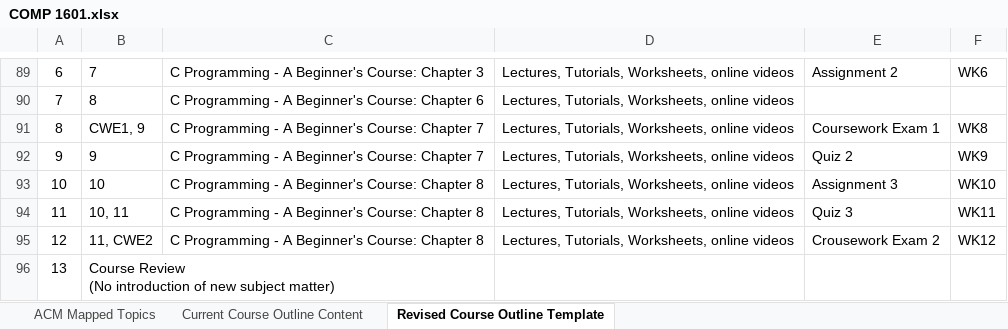
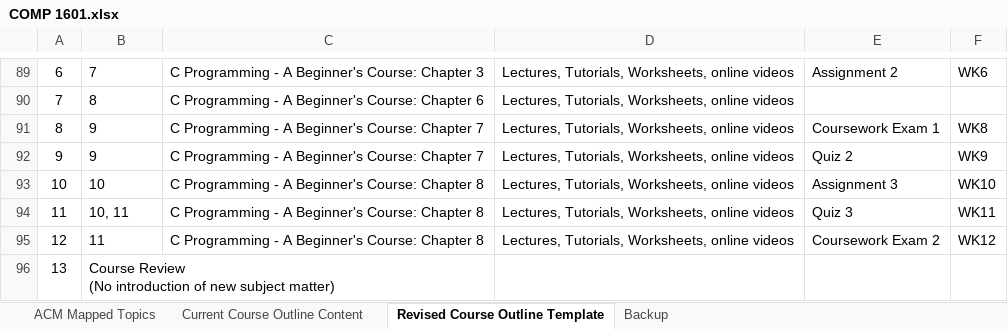
Before and after one commit to uwidcit/curriculum-tools, an Excel workbook: outlines/COMP 1601.xlsx, sheet Revised Course Outline Template, drawn as a sheet; only a part is shown, gaps mark what is left out; values as stored, in another font and other column widths than the file's, no borders; the diff covers the shown part only; the diff names each change by its address in the sheet, - before the commit and + after, or states it on an @@ line.

Commit message:
parsed some outlines

```diff
--- a/outlines/COMP 1601.xlsx (sheet Revised Course Outline Template)
+++ b/outlines/COMP 1601.xlsx (sheet Revised Course Outline Template)
+sheet tab: Backup
-B91: CWE1, 9
+B91: 9
-B95: 11, CWE2
+B95: 11
-E95: Crousework Exam 2
+E95: Coursework Exam 2
```
Also changed, not shown: 30 edited cells elsewhere in this sheet, 9 other files.
